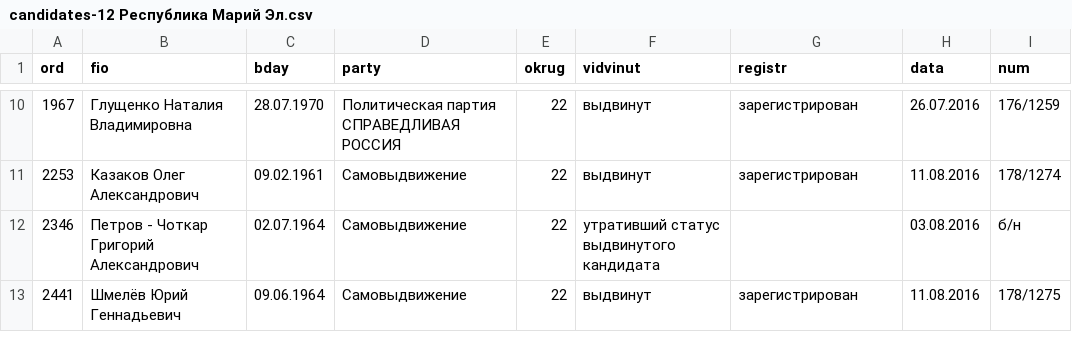
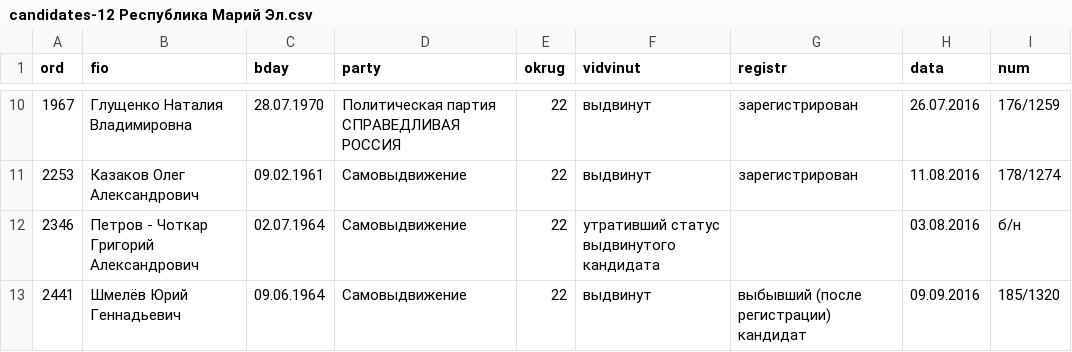
Before and after one commit to spbelect/parse_candidates_duma_2016, a CSV file: candidates-12 Республика Марий Эл.csv, drawn as a sheet; only a part is shown, gaps mark what is left out.

```diff
--- a/candidates-12 Республика Марий Эл.csv
+++ b/candidates-12 Республика Марий Эл.csv
@@ -12,2 +12,2 @@ ord,fio,bday,party,okrug,vidvinut,registr,data,num
 2346,Петров - Чоткар Григорий Александрович,02.07.1964,Самовыдвижение,22,утративший статус выдвинутого кандидата,,03.08.2016,б/н
-2441,Шмелёв Юрий Геннадьевич,09.06.1964,Самовыдвижение,22,выдвинут,зарегистрирован,11.08.2016,178/1275
+2441,Шмелёв Юрий Геннадьевич,09.06.1964,Самовыдвижение,22,выдвинут,выбывший (после регистрации) кандидат,09.09.2016,185/1320
```
Also changed, not shown: candidates-16 Республика Татарстан (Татарстан).csv, candidates-22 Алтайский край.csv, 14 other files.
